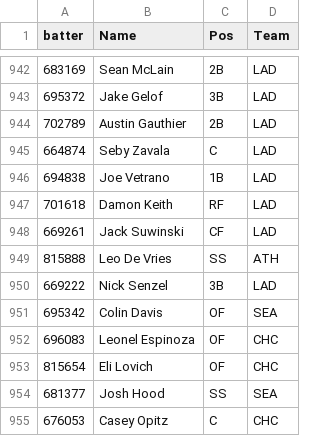
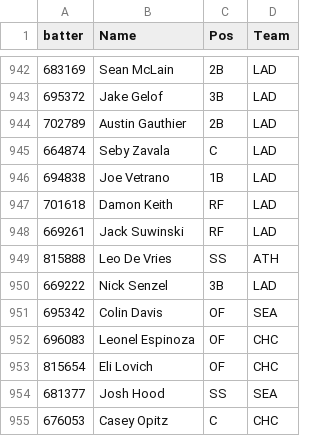
Before and after one commit to GEK3/Emporer-s-New-GROOVE, a CSV file: data/player_info.csv, drawn as a sheet; only a part is shown, gaps mark what is left out.

```diff
--- a/data/player_info.csv
+++ b/data/player_info.csv
@@ -947,3 +947,3 @@ batter,Name,Pos,Team
 701618,Damon Keith,RF,LAD
-669261,Jack Suwinski,CF,LAD
+669261,Jack Suwinski,RF,LAD
 815888,Leo De Vries,SS,ATH
```
Also changed, not shown: data/leaderboard_Season.csv, 1 other file.
